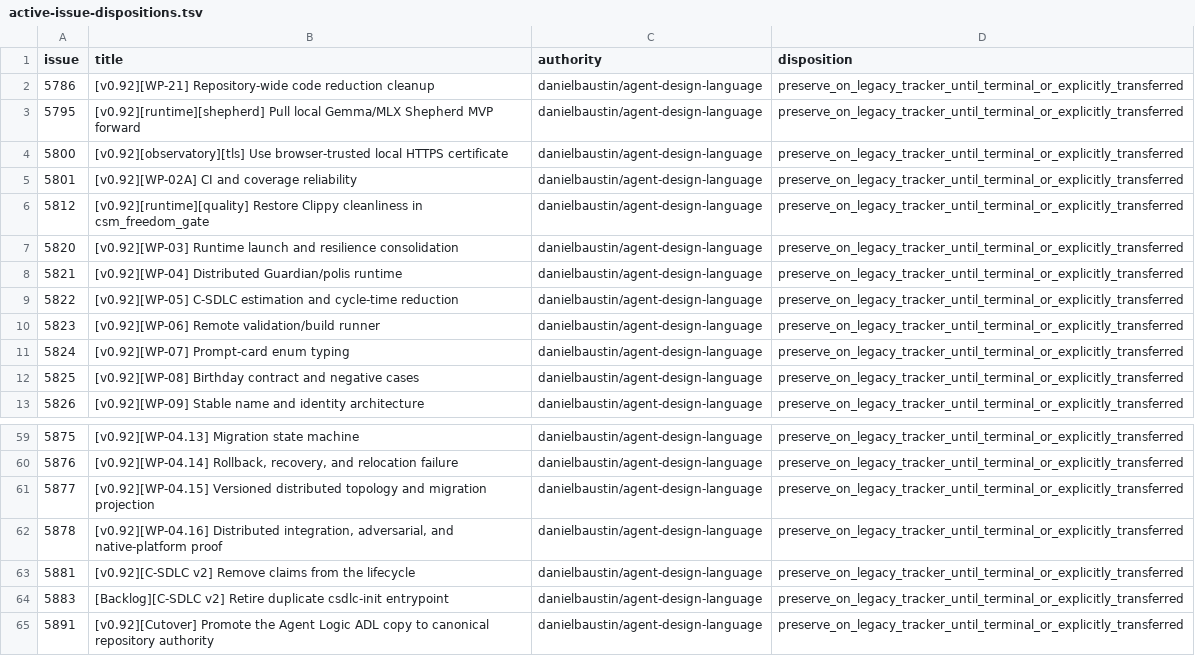
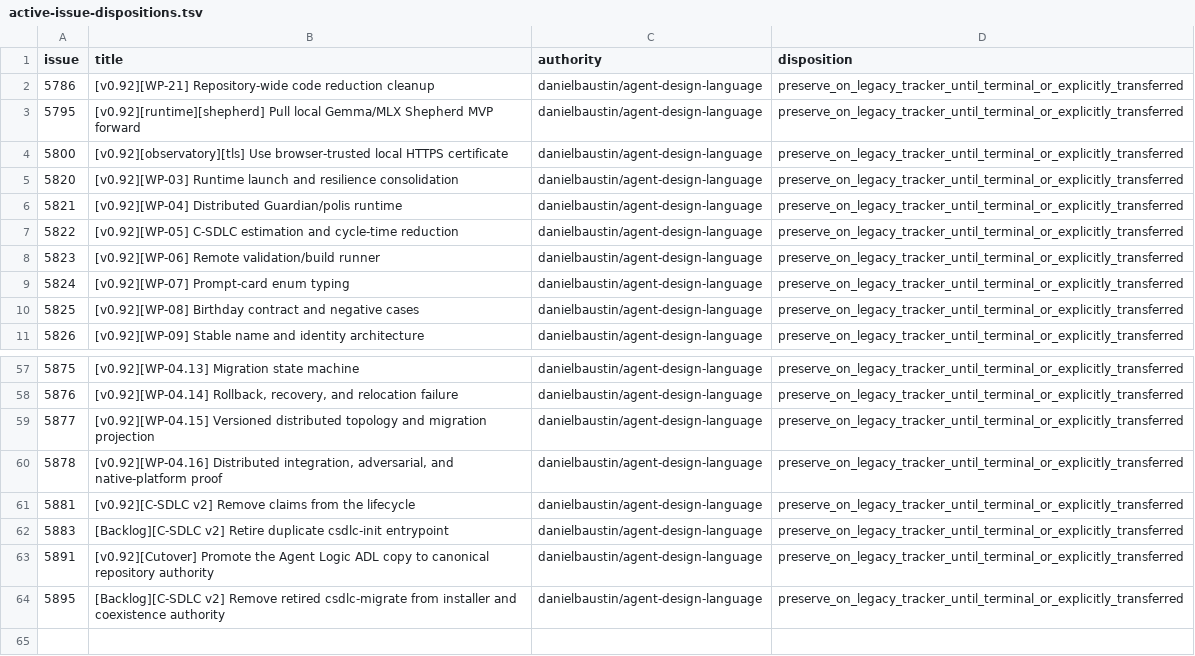
Before and after one commit to agent-logic/agent-design-language, a TSV file: .csdlc/evidence/5891/active-issue-dispositions.tsv, drawn as a sheet; only a part is shown, gaps mark what is left out; removed rows and columns are numbered as before the commit, all else as after; the diff names each change by its address in the sheet, - before the commit and + after, or states it on an @@ line.

```diff
--- a/.csdlc/evidence/5891/active-issue-dispositions.tsv
+++ b/.csdlc/evidence/5891/active-issue-dispositions.tsv
-row 5: 5801 | [v0.92][WP-02A] CI and coverage reliability | danielbaustin/agent-design-language | preserve_on_legacy_tracker_until_terminal_or_explicitly_transferred
-row 6: 5812 | [v0.92][runtime][quality] Restore Clippy cleanliness in csm_freedom_gate | danielbaustin/agent-design-language | preserve_on_legacy_tracker_until_terminal_or_explicitly_transferred
+row 64: 5895 | [Backlog][C-SDLC v2] Remove retired csdlc-migrate from installer and coexistence authority | danielbaustin/agent-design-language | preserve_on_legacy_tracker_until_terminal_or_explicitly_transferred
```
Also changed, not shown: .csdlc/evidence/5891/automation-dispositions.tsv, .csdlc/evidence/5891/canonical-refs.tsv, 13 other files.
